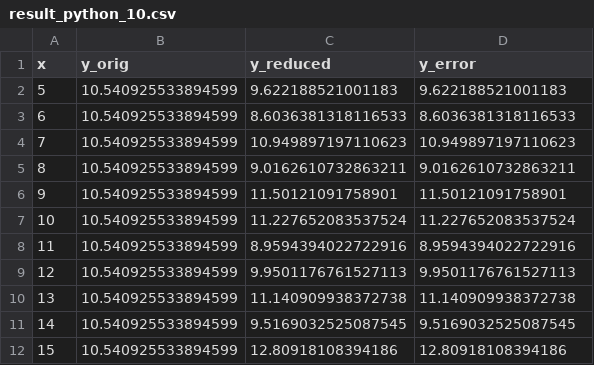
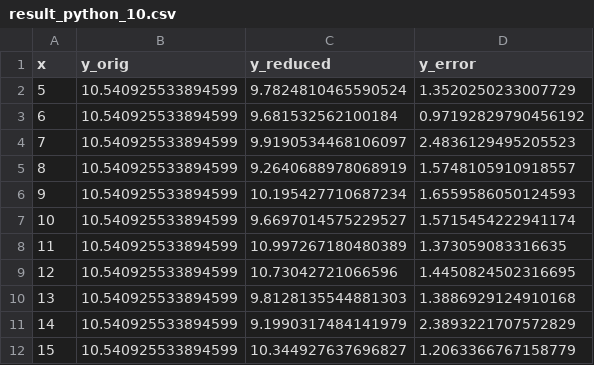
Before and after one commit to ajgappmark/master-thesis, a CSV file: random-projection/csv/result_python_10.csv, drawn as a sheet.

Commit message:
store the error in the csv

```diff
--- a/random-projection/csv/result_python_10.csv
+++ b/random-projection/csv/result_python_10.csv
@@ -1,12 +1,12 @@
 x,y_orig,y_reduced,y_error
-5,10.540925533894599,9.622188521001183,9.622188521001183
-6,10.540925533894599,8.6036381318116533,8.6036381318116533
-7,10.540925533894599,10.949897197110623,10.949897197110623
-8,10.540925533894599,9.0162610732863211,9.0162610732863211
-9,10.540925533894599,11.50121091758901,11.50121091758901
-10,10.540925533894599,11.227652083537524,11.227652083537524
-11,10.540925533894599,8.9594394022722916,8.9594394022722916
-12,10.540925533894599,9.9501176761527113,9.9501176761527113
-13,10.540925533894599,11.140909938372738,11.140909938372738
-14,10.540925533894599,9.5169032525087545,9.5169032525087545
-15,10.540925533894599,12.80918108394186,12.80918108394186
+5,10.540925533894599,9.7824810465590524,1.3520250233007729
+6,10.540925533894599,9.681532562100184,0.97192829790456192
+7,10.540925533894599,9.9190534468106097,2.4836129495205523
+8,10.540925533894599,9.2640688978068919,1.5748105910918557
+9,10.540925533894599,10.195427710687234,1.6559586050124593
+10,10.540925533894599,9.6697014575229527,1.5715454222941174
+11,10.540925533894599,10.997267180480389,1.373059083316635
+12,10.540925533894599,10.73042721066596,1.4450824502316695
+13,10.540925533894599,9.8128135544881303,1.3886929124910168
+14,10.540925533894599,9.1990317484141979,2.3893221707572829
+15,10.540925533894599,10.344927637696827,1.2063366767158779
```
Also changed, not shown: random-projection/csv/result_python_100.csv, random-projection/csv/result_python_50.csv, 4 other files.
